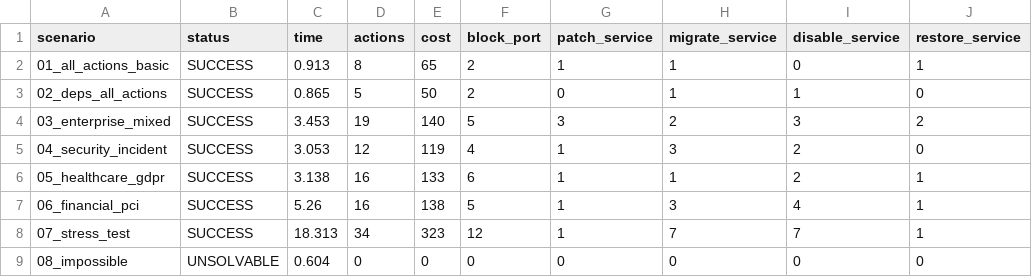
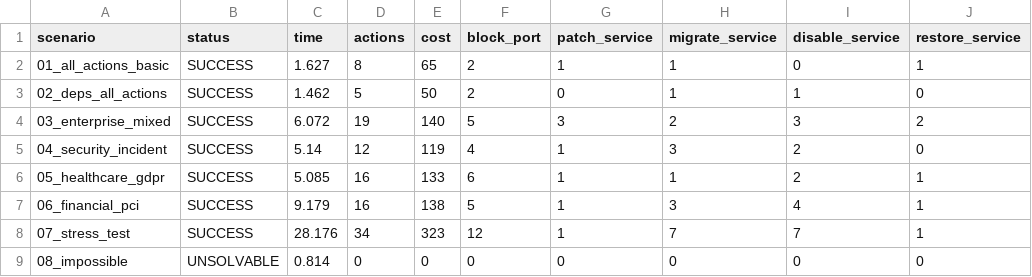
Before and after one commit to FedericoSabbadini/network-hardening-planner, a CSV file: output/scenarios/summary.csv, drawn as a sheet; only a part is shown; the diff names each change by its address in the sheet, - before the commit and + after, or states it on an @@ line.

```diff
--- a/output/scenarios/summary.csv
+++ b/output/scenarios/summary.csv
-C2 (time): 0.913
+C2 (time): 1.627
-C3 (time): 0.865
+C3 (time): 1.462
-C4 (time): 3.453
+C4 (time): 6.072
-C5 (time): 3.053
+C5 (time): 5.14
-C6 (time): 3.138
+C6 (time): 5.085
-C7 (time): 5.26
+C7 (time): 9.179
-C8 (time): 18.313
+C8 (time): 28.176
-C9 (time): 0.604
+C9 (time): 0.814
```
Also changed, not shown: 5 other files.
